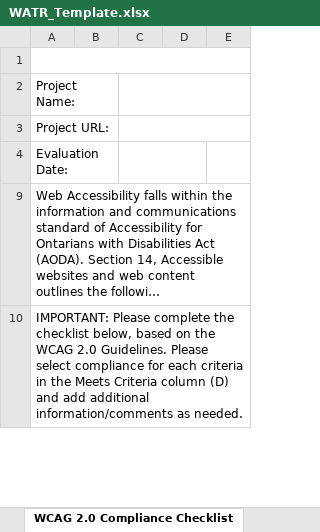
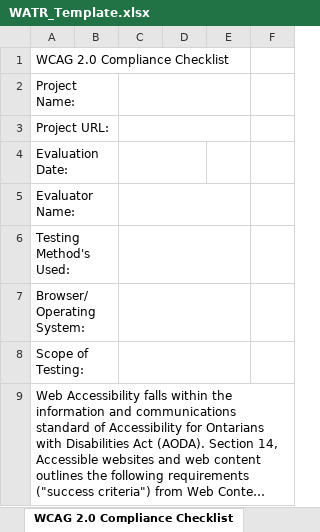
Before and after one commit to zzzrst/AxeAccessibilityDriver, an Excel workbook: AxeAccessibilityDriver/WATR_Template.xlsx, sheet WCAG 2.0 Compliance Checklist, drawn as a sheet; only a part is shown; long unchanged cells end in …; values as stored, in another font and other column widths than the file's, no cell formats; conditional formats not drawn; 1 other sheet too large or unreadable and not compared; removed rows and columns are numbered as before the commit, all else as after; the diff covers the shown part only; the diff names each change by its address in the sheet, - before the commit and + after, or states it on an @@ line.

```diff
--- a/AxeAccessibilityDriver/WATR_Template.xlsx (sheet WCAG 2.0 Compliance Checklist)
+++ b/AxeAccessibilityDriver/WATR_Template.xlsx (sheet WCAG 2.0 Compliance Checklist)
@@ column F unhidden, empty @@
-A1: (empty)
+A1: WCAG 2.0 Compliance Checklist
-A1:E1 merged
@@ row 5 unhidden: Evaluator Name: @@
+row 6: Testing Method's Used:
@@ row 7 unhidden: Browser/Operating System: @@
@@ row 8 unhidden: Scope of Testing: @@
-row 10: IMPORTANT: Please complete the checklist below, based on the WCAG 2.0 Guidelines. Please select compliance for each criteria in the Meets Criteria column (D) and add additional information/comments as needed.
```
Also changed, not shown: 5 added rows, 1 removed row, 1 hidden or unhidden row, 16 edited cells and merged cells elsewhere in this sheet, sheet Issue Tracking Log, sheet Instructions, cell formats, formulas that keep their value, hidden cells, 9 other files.
